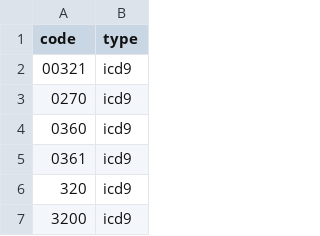
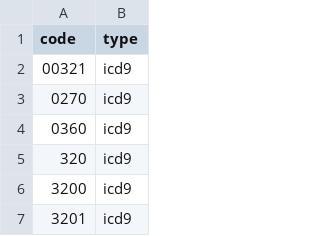
Before and after one commit to aarmiller/codeBuildr, a CSV file: inst/extdata/diag_meningitis.csv, drawn as a sheet; only a part is shown; the shorter side is filled out with more unchanged rows; the diff names each change by its address in the sheet, - before the commit and + after, or states it on an @@ line.

```diff
--- a/inst/extdata/diag_meningitis.csv
+++ b/inst/extdata/diag_meningitis.csv
-row 5: 0361 | icd9
```
Also changed, not shown: inst/extdata/diag_pd.csv, 1 other file.
